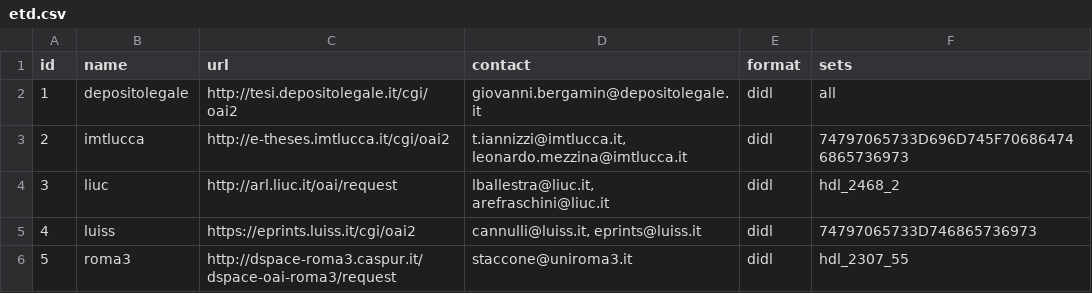
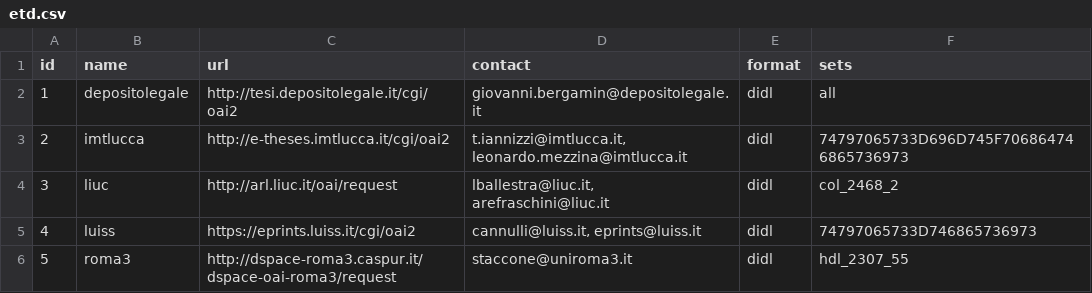
Before and after one commit to depositolegale/sources, a CSV file: etd.csv, drawn as a sheet; only a part is shown.

Commit message:
etd - liuc, changed set

```diff
--- a/etd.csv
+++ b/etd.csv
@@ -3,3 +3,3 @@ id,name,url,contact,format,sets
 2,imtlucca,http://e-theses.imtlucca.it/cgi/oai2,"t.iannizzi@imtlucca.it, leonardo.mezzina@imtlucca.it",didl,74797065733D696D745F706864746865736973
-3,liuc,http://arl.liuc.it/oai/request,"lballestra@liuc.it, arefraschini@liuc.it",didl,hdl_2468_2
+3,liuc,http://arl.liuc.it/oai/request,"lballestra@liuc.it, arefraschini@liuc.it",didl,col_2468_2
 4,luiss,https://eprints.luiss.it/cgi/oai2,"cannulli@luiss.it, eprints@luiss.it",didl,74797065733D746865736973
```
